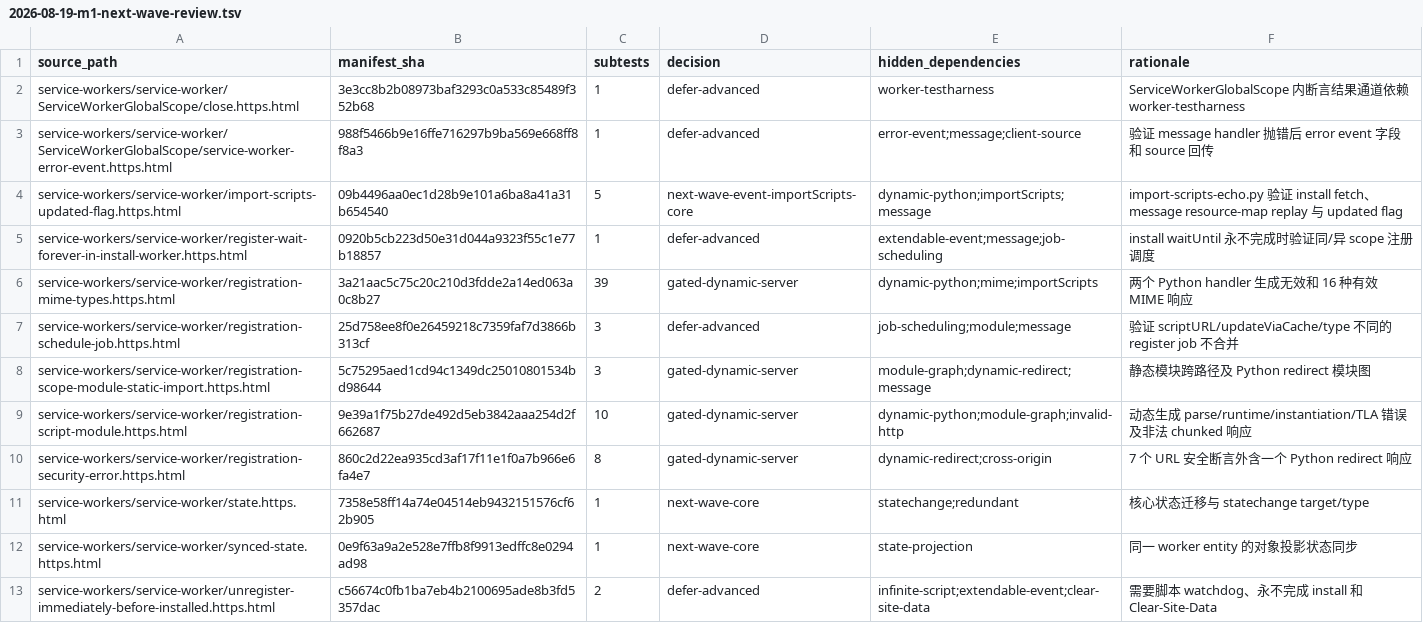
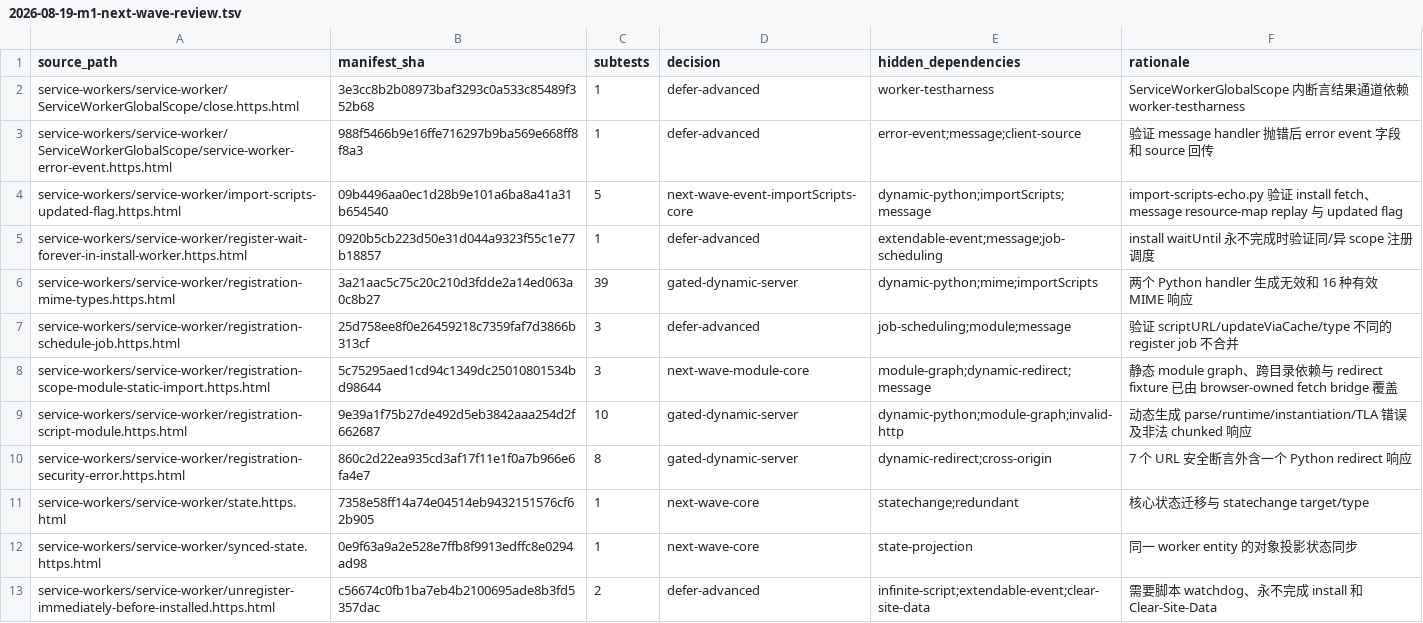
Before and after one commit to leizongmin/ZeroWeb, a TSV file: docs/goal/service-workers/evidence/2026-08-19-m1-next-wave-review.tsv, drawn as a sheet; only a part is shown.

Commit message:
feat(service-worker): execute static module graphs

```diff
--- a/docs/goal/service-workers/evidence/2026-08-19-m1-next-wave-review.tsv
+++ b/docs/goal/service-workers/evidence/2026-08-19-m1-next-wave-review.tsv
@@ -7,3 +7,3 @@ service-workers/service-worker/registration-mime-types.https.html	3a21aac5c75c20
 service-workers/service-worker/registration-schedule-job.https.html	25d758ee8f0e26459218c7359faf7d3866b313cf	3	defer-advanced	job-scheduling;module;message	验证 scriptURL/updateViaCache/type 不同的 register job 不合并
-service-workers/service-worker/registration-scope-module-static-import.https.html	5c75295aed1cd94c1349dc25010801534bd98644	3	gated-dynamic-server	module-graph;dynamic-redirect;message	静态模块跨路径及 Python redirect 模块图
+service-workers/service-worker/registration-scope-module-static-import.https.html	5c75295aed1cd94c1349dc25010801534bd98644	3	next-wave-module-core	module-graph;dynamic-redirect;message	静态 module graph、跨目录依赖与 redirect fixture 已由 browser-owned fetch bridge 覆盖
 service-workers/service-worker/registration-script-module.https.html	9e39a1f75b27de492d5eb3842aaa254d2f662687	10	gated-dynamic-server	dynamic-python;module-graph;invalid-http	动态生成 parse/runtime/instantiation/TLA 错误及非法 chunked 响应
```
Also changed, not shown: docs/goal/service-workers/evidence/2026-08-19-wpt-disposition.tsv, 19 other files.
